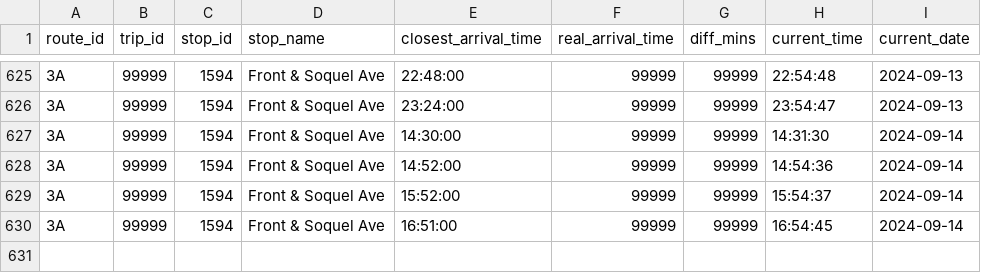
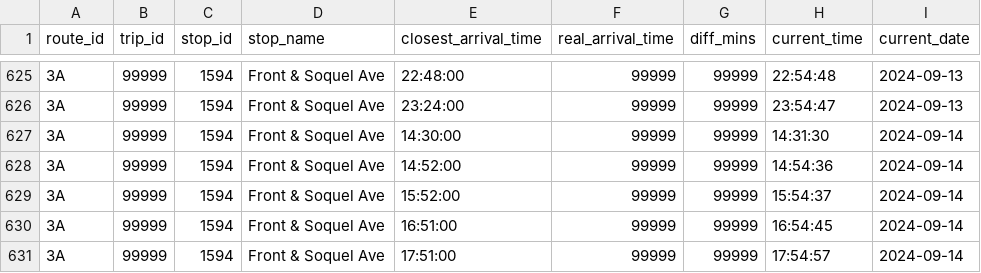
Before and after one commit to ljquirog/scmtd-realtime, a CSV file: csv/rte_3A.csv, drawn as a sheet; only a part is shown, gaps mark what is left out; the diff names each change by its address in the sheet, - before the commit and + after, or states it on an @@ line.

Commit message:
update rte_3A.csv from github actions

```diff
--- a/csv/rte_3A.csv
+++ b/csv/rte_3A.csv
+row 631: 3A | 99999 | 1594 | Front & Soquel Ave | 17:51:00 | 99999 | 99999 | 17:54:57 | 2024-09-14
```
